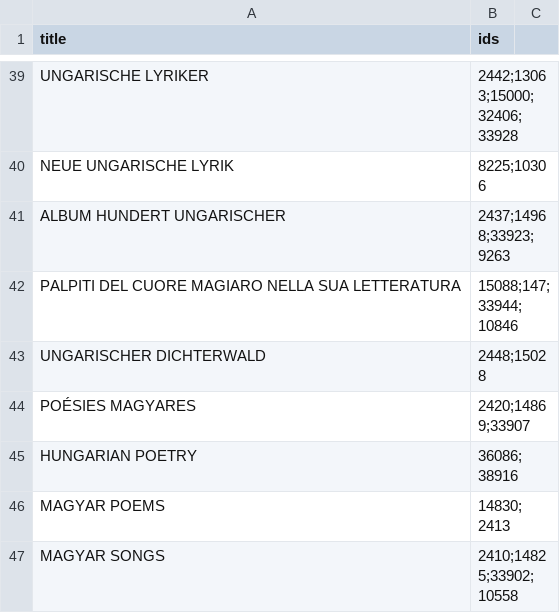
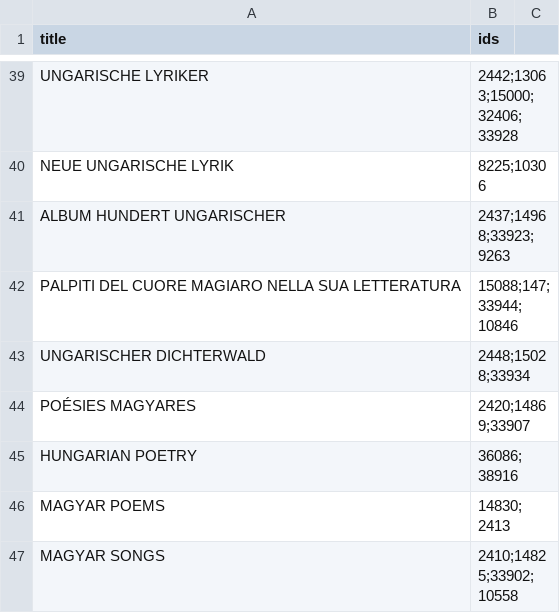
Before and after one commit to pkiraly/patterns-of-translations, a CSV file: data_raw/identical-ids.csv, drawn as a sheet; only a part is shown, gaps mark what is left out.

```diff
--- a/data_raw/identical-ids.csv
+++ b/data_raw/identical-ids.csv
@@ -42,3 +42,3 @@ title,ids
 "PALPITI DEL CUORE MAGIARO NELLA SUA LETTERATURA",15088;147;33944;10846
-"UNGARISCHER DICHTERWALD",2448;15028
+"UNGARISCHER DICHTERWALD",2448;15028;33934
 "POÉSIES MAGYARES",2420;14869;33907
```
Also changed, not shown: data/duplications.csv, 2 other files.
